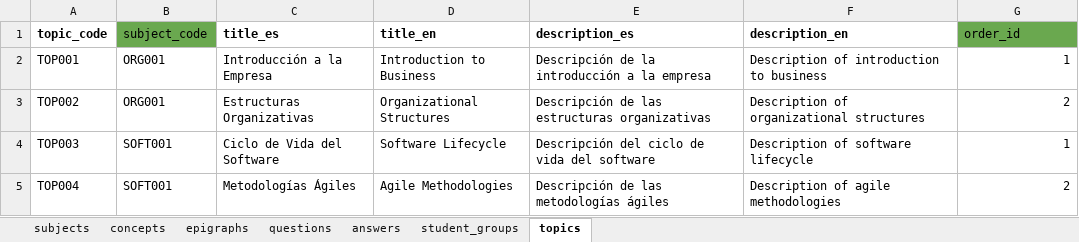
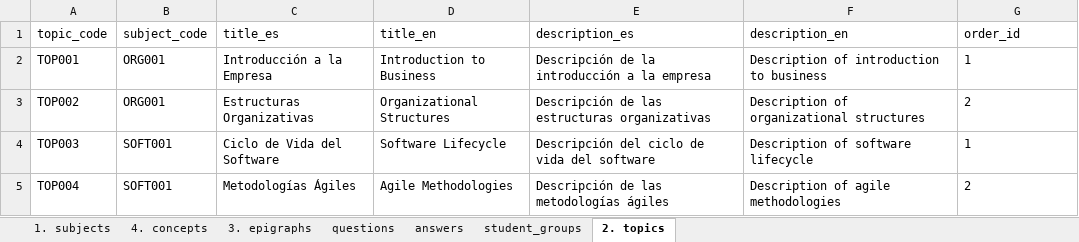
Before and after one commit to FJperezDev/PiDGranadaProject, an Excel workbook: backend/Prueba.xlsx, sheet 2. topics, drawn as a sheet; values as stored, in another font and other column widths than the file's, no borders; charts and pictures not drawn; the diff names each change by its address in the sheet, - before the commit and + after, or states it on an @@ line.

```diff
--- a/backend/Prueba.xlsx (sheet 2. topics)
+++ b/backend/Prueba.xlsx (sheet 2. topics)
-sheet tab: subjects
+sheet tab: 1. subjects
-sheet tab: concepts
+sheet tab: 4. concepts
-sheet tab: epigraphs
+sheet tab: 3. epigraphs
-sheet tab: topics
+sheet tab: 2. topics
-A1 bold: on
+A1 bold: off
-B1 fill: #6AA84F
+B1 fill: none
-C1:F1 bold: on
+C1:F1 bold: off
-G1 fill: #6AA84F
+G1 fill: none
-G2:G5 alignment: right
+G2:G5 alignment: left
```
Also changed, not shown: sheet 3. epigraphs, sheet questions, sheet answers, sheet student_groups, sheet 4. concepts, sheet 1. subjects, charts or pictures, 5 other files.
